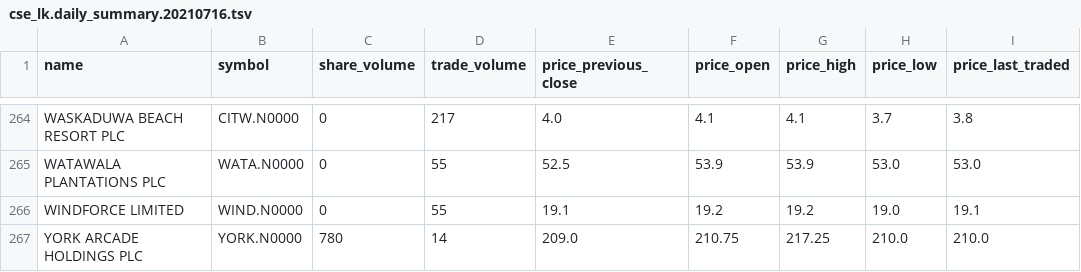
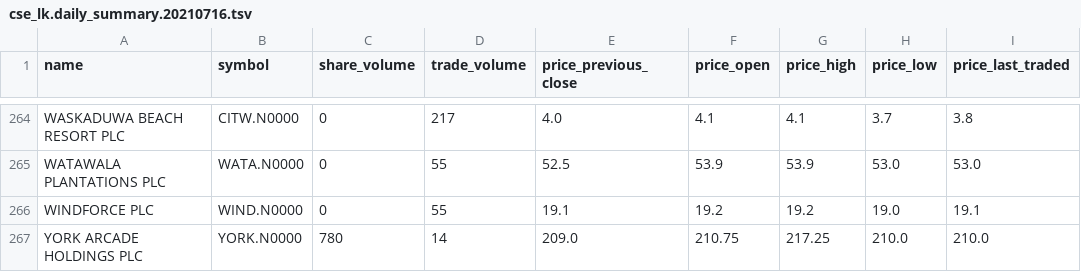
Before and after one commit to nuuuwan/cse_lk, a TSV file: cse_lk.daily_summary.20210716.tsv, drawn as a sheet; only a part is shown, gaps mark what is left out; the diff names each change by its address in the sheet, - before the commit and + after, or states it on an @@ line.

Commit message:
Updated data Sat Jul 17 11:02:59 UTC 2021

```diff
--- a/cse_lk.daily_summary.20210716.tsv
+++ b/cse_lk.daily_summary.20210716.tsv
-A266 (name): WINDFORCE LIMITED
+A266 (name): WINDFORCE PLC
```
Also changed, not shown: 2 other files.
